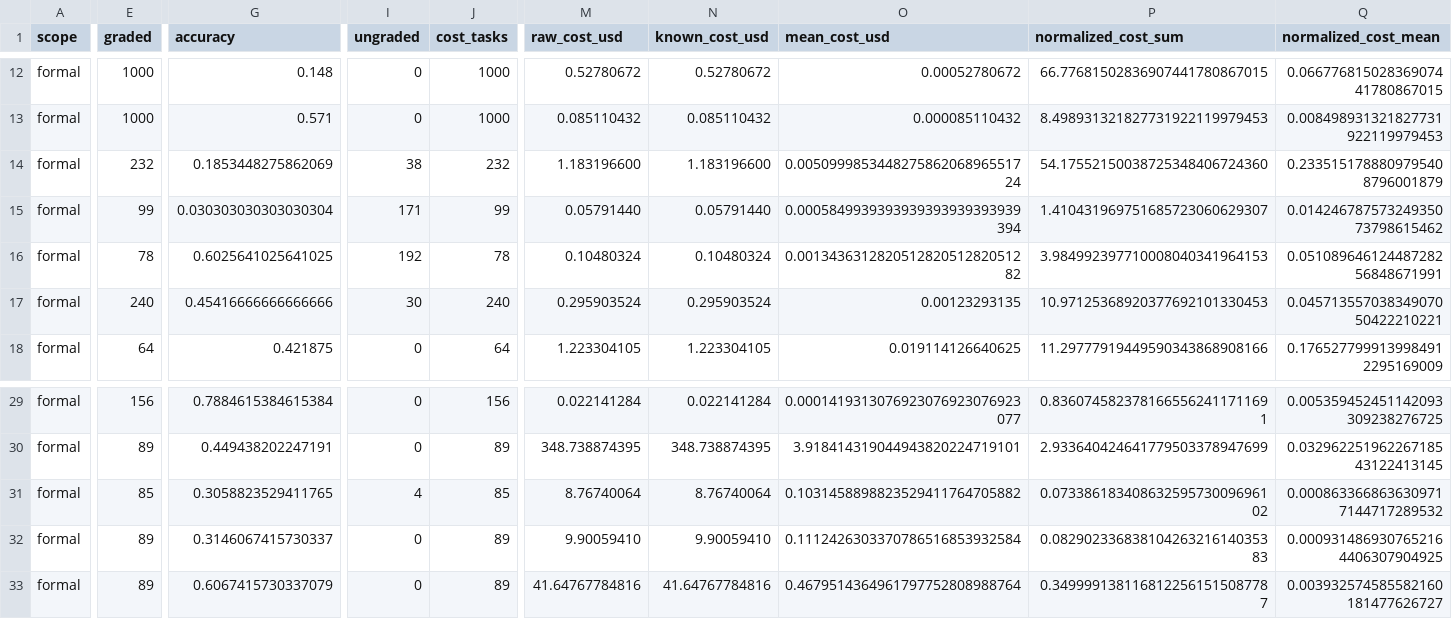
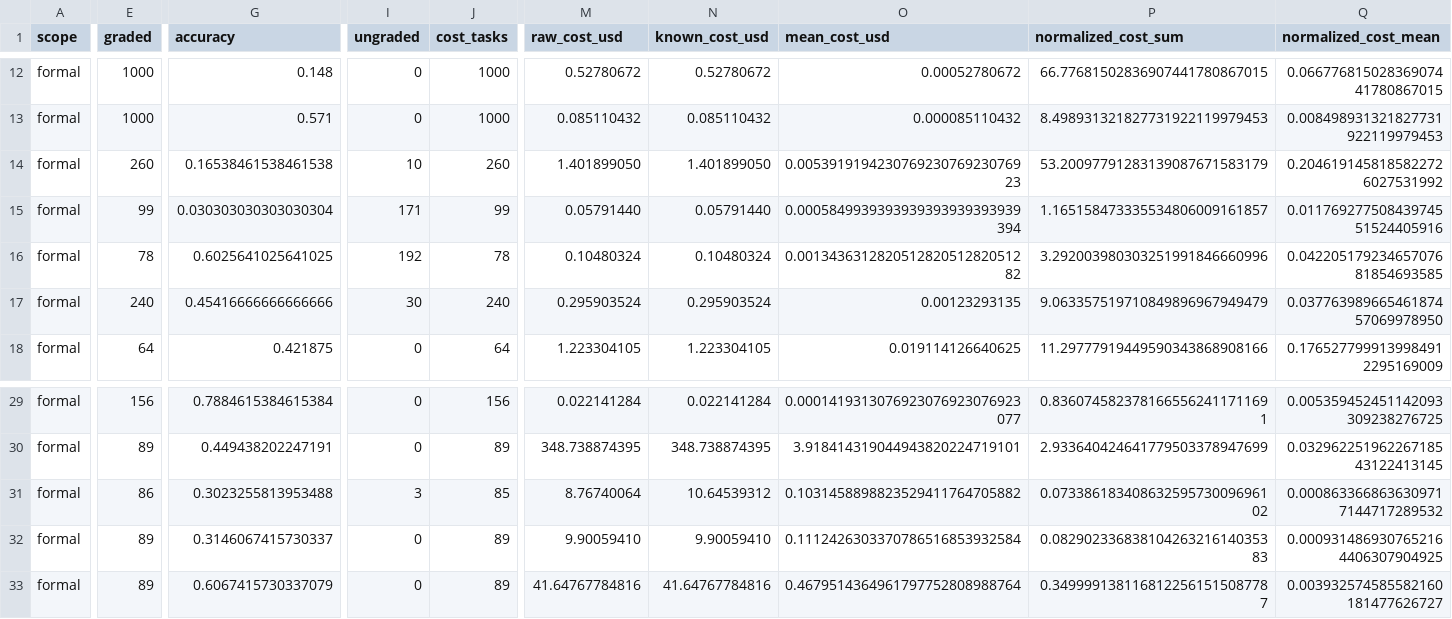
Before and after one commit to shanbinn1202-cloud/benchmark-router-dashboard, a CSV file: docs/assets/models.csv, drawn as a sheet; only a part is shown, gaps mark what is left out; the diff covers the shown part only; the diff names each change by its address in the sheet, - before the commit and + after, or states it on an @@ line.

```diff
--- a/docs/assets/models.csv
+++ b/docs/assets/models.csv
-E14 (graded): 232
+E14 (graded): 260
-G14 (accuracy): 0.1853448275862069
+G14 (accuracy): 0.16538461538461538
-I14 (ungraded): 38
+I14 (ungraded): 10
-J14 (cost_tasks): 232
+J14 (cost_tasks): 260
-M14 (raw_cost_usd): 1.183196600
+M14 (raw_cost_usd): 1.401899050
-N14 (known_cost_usd): 1.183196600
+N14 (known_cost_usd): 1.401899050
-O14 (mean_cost_usd): 0.005099985344827586206896551724
+O14 (mean_cost_usd): 0.005391919423076923076923076923
-P14 (normalized_cost_sum): 54.17552150038725348406724360
+P14 (normalized_cost_sum): 53.20097791283139087671583179
-Q14 (normalized_cost_mean): 0.2335151788809795408796001879
+Q14 (normalized_cost_mean): 0.2046191458185822726027531992
-P15 (normalized_cost_sum): 1.410431969751685723060629307
+P15 (normalized_cost_sum): 1.165158473335534806009161857
-Q15 (normalized_cost_mean): 0.01424678757324935073798615462
+Q15 (normalized_cost_mean): 0.01176927750843974551524405916
-P16 (normalized_cost_sum): 3.984992397710008040341964153
+P16 (normalized_cost_sum): 3.292003980303251991846660996
-Q16 (normalized_cost_mean): 0.05108964612448728256848671991
+Q16 (normalized_cost_mean): 0.04220517923465707681854693585
-P17 (normalized_cost_sum): 10.97125368920377692101330453
+P17 (normalized_cost_sum): 9.063357519710849896967949479
-Q17 (normalized_cost_mean): 0.04571355703834907050422210221
+Q17 (normalized_cost_mean): 0.03776398966546187457069978950
-E31 (graded): 85
+E31 (graded): 86
-G31 (accuracy): 0.3058823529411765
+G31 (accuracy): 0.3023255813953488
-I31 (ungraded): 4
+I31 (ungraded): 3
-N31 (known_cost_usd): 8.76740064
+N31 (known_cost_usd): 10.64539312
```
Also changed, not shown: 6 edited cells elsewhere in this file, 1 other file.
